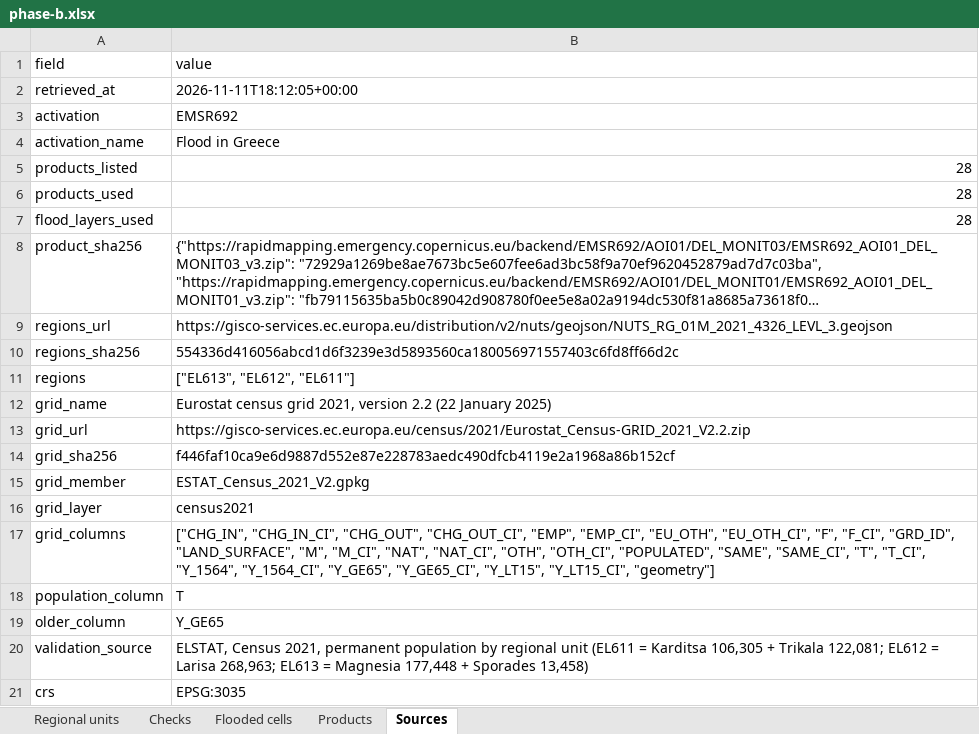
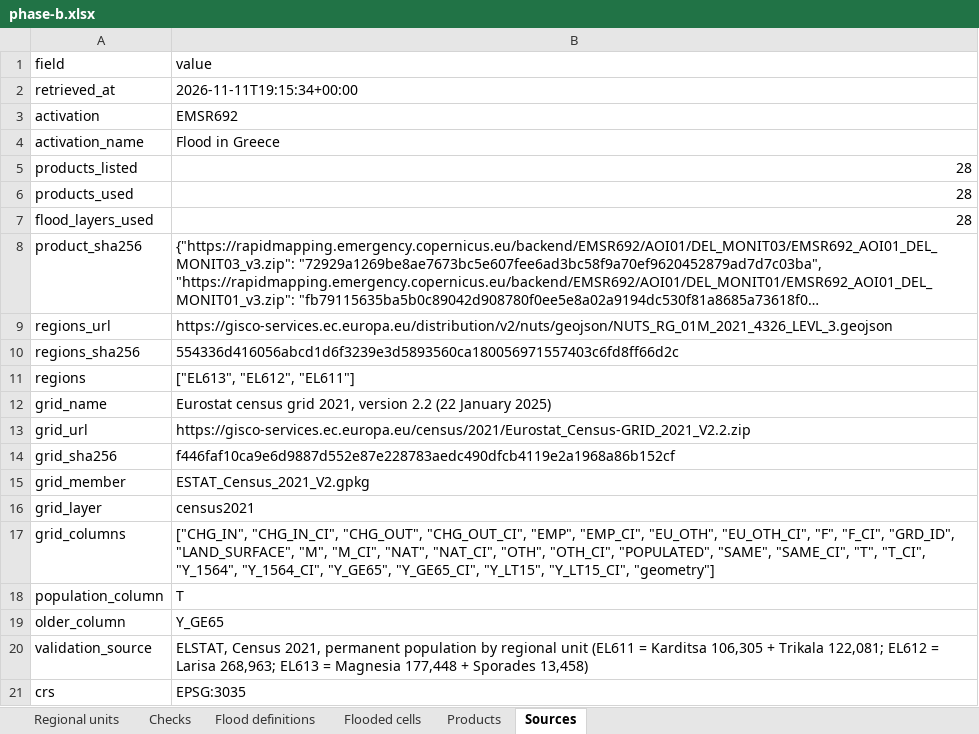
Before and after one commit to uomoathens/thrive, an Excel workbook: results/phase-b/phase-b.xlsx, sheet Sources, drawn as a sheet; long unchanged cells end in …; values as stored, in another font and other column widths than the file's, no borders; the diff names each change by its address in the sheet, - before the commit and + after, or states it on an @@ line.

```diff
--- a/results/phase-b/phase-b.xlsx (sheet Sources)
+++ b/results/phase-b/phase-b.xlsx (sheet Sources)
+sheet tab: Flood definitions
-B2 (value): 2026-11-11T18:12:05+00:00
+B2 (value): 2026-11-11T19:15:34+00:00
```
Also changed, not shown: sheet Products, 5 other files.
